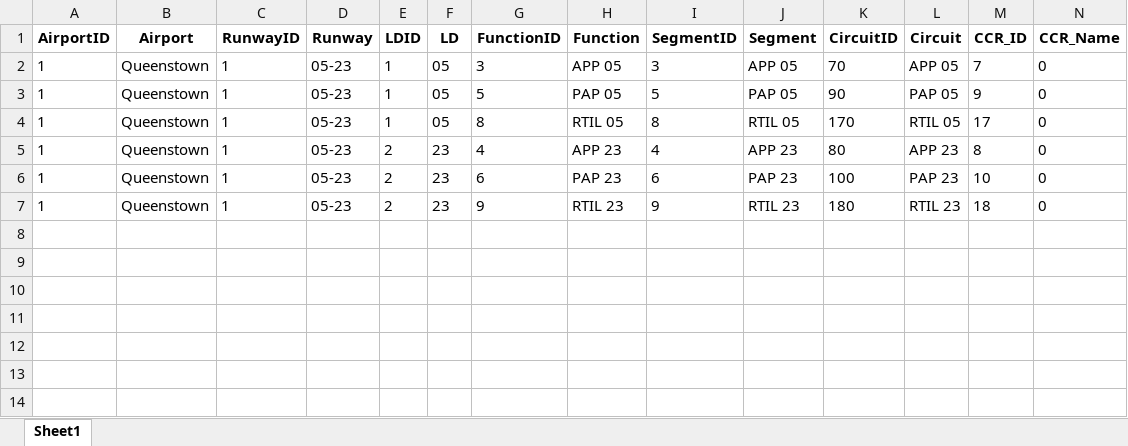
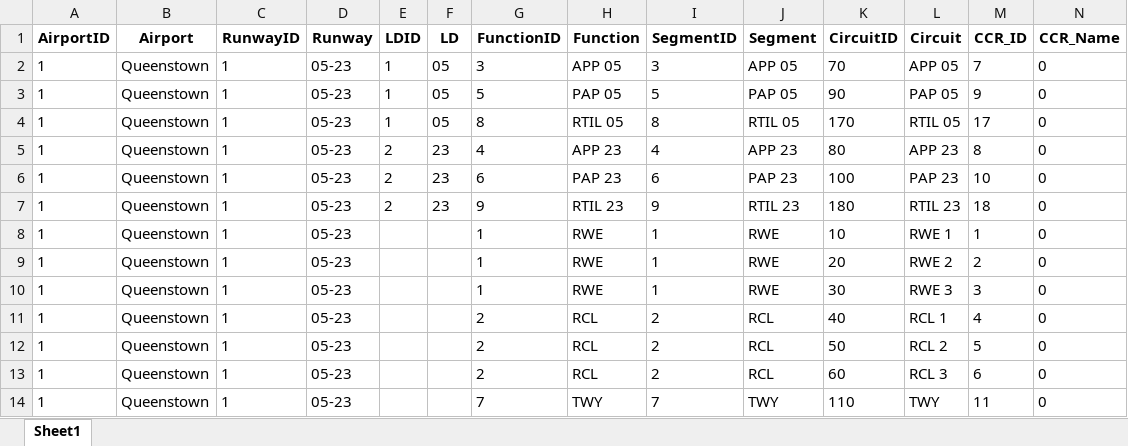
Before and after one commit to anarekuli011/Euroavia_Files, an Excel workbook: Queenstown.xlsx, sheet Sheet1, drawn as a sheet; values as stored, in another font and other column widths than the file's, no borders; the diff names each change by its address in the sheet, - before the commit and + after, or states it on an @@ line.

Commit message:
Added some helper functions

```diff
--- a/Queenstown.xlsx (sheet Sheet1)
+++ b/Queenstown.xlsx (sheet Sheet1)
+row 8: 1 | Queenstown | 1 | 05-23 |  |  | 1 | RWE | 1 | RWE | 10 | RWE 1 | 1 | 0
+row 9: 1 | Queenstown | 1 | 05-23 |  |  | 1 | RWE | 1 | RWE | 20 | RWE 2 | 2 | 0
+row 10: 1 | Queenstown | 1 | 05-23 |  |  | 1 | RWE | 1 | RWE | 30 | RWE 3 | 3 | 0
+row 11: 1 | Queenstown | 1 | 05-23 |  |  | 2 | RCL | 2 | RCL | 40 | RCL 1 | 4 | 0
+row 12: 1 | Queenstown | 1 | 05-23 |  |  | 2 | RCL | 2 | RCL | 50 | RCL 2 | 5 | 0
+row 13: 1 | Queenstown | 1 | 05-23 |  |  | 2 | RCL | 2 | RCL | 60 | RCL 3 | 6 | 0
+row 14: 1 | Queenstown | 1 | 05-23 |  |  | 7 | TWY | 7 | TWY | 110 | TWY | 11 | 0
```
